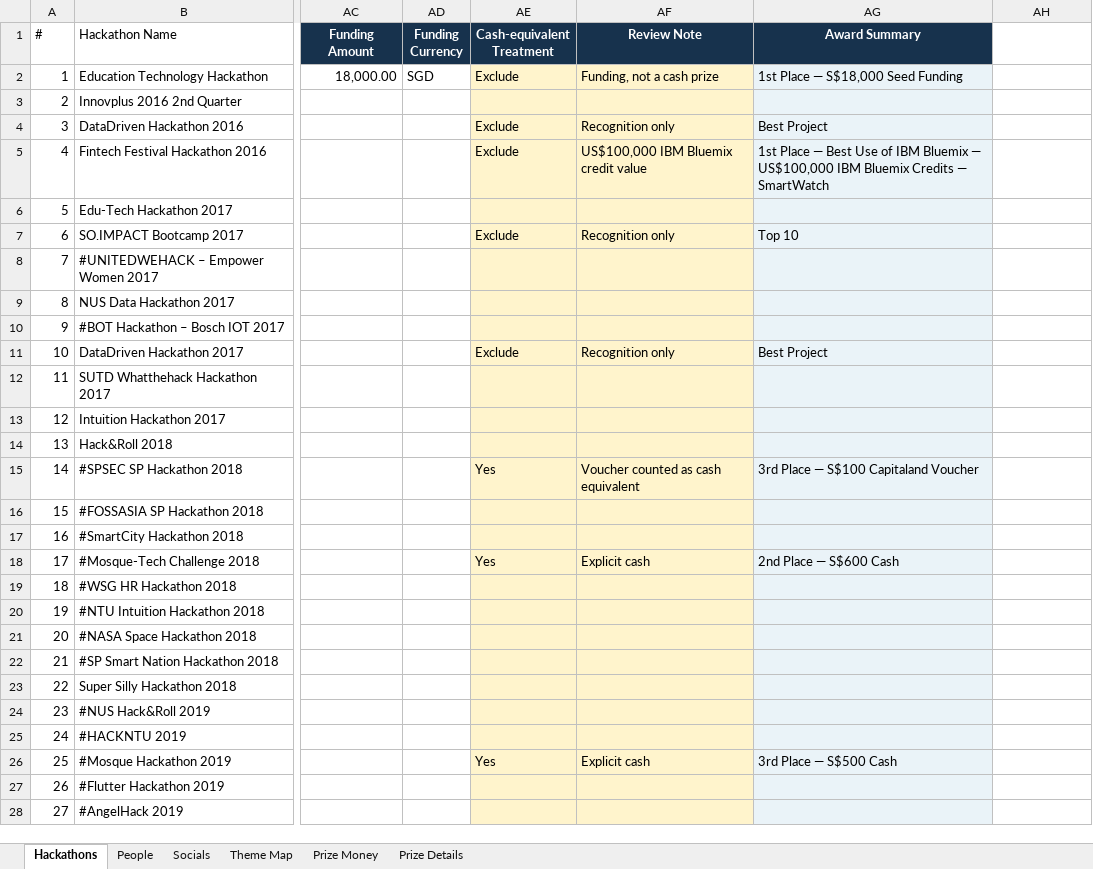
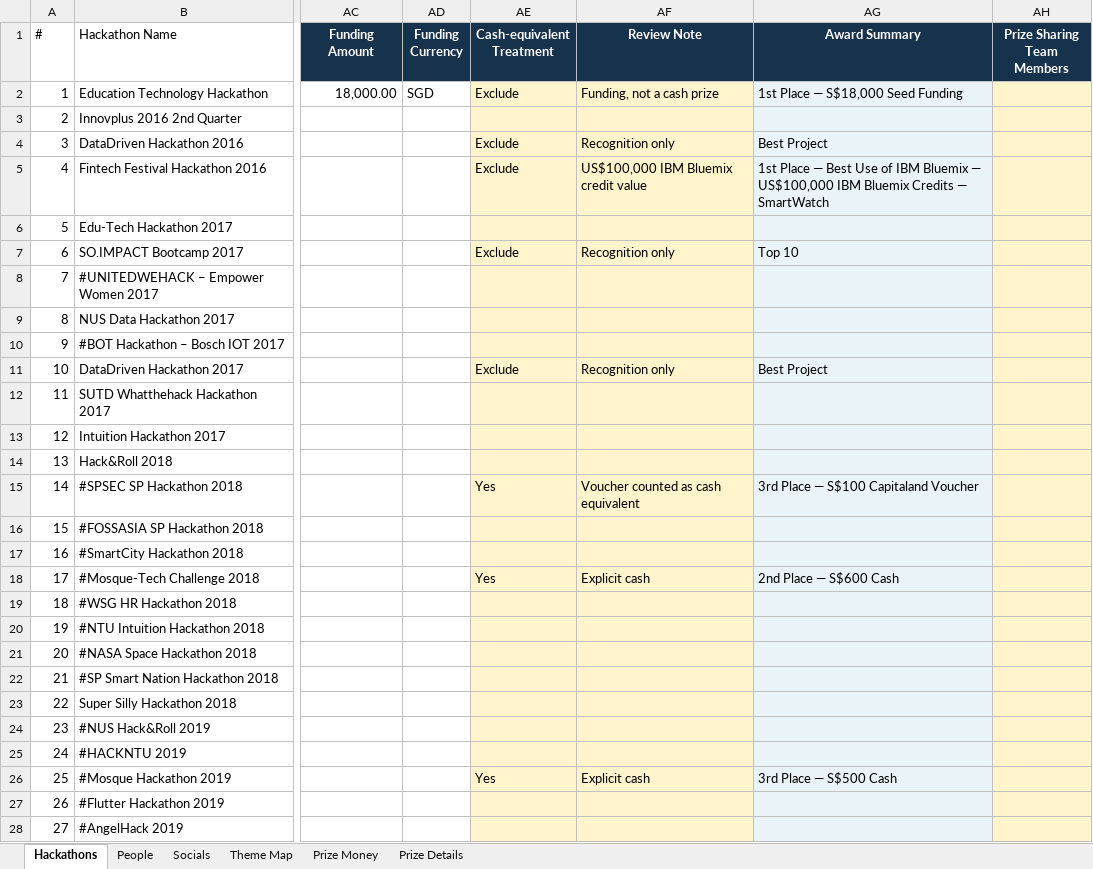
Before and after one commit to sayyidkhan/the100hackathoner, an Excel workbook: data/Hackathon CV.xlsx, sheet Hackathons, drawn as a sheet; only a part is shown, gaps mark what is left out; values as stored, in another font and other column widths than the file's, no borders; the diff covers the shown part only; the diff names each change by its address in the sheet, - before the commit and + after, or states it on an @@ line.

Commit message:
Track prize-sharing team member counts

```diff
--- a/data/Hackathon CV.xlsx (sheet Hackathons)
+++ b/data/Hackathon CV.xlsx (sheet Hackathons)
-AH1: (empty)
+AH1: Prize Sharing Team Members
-AH1 fill: none
+AH1 fill: #17324D
-AH2:AH28 fill: none
+AH2:AH28 fill: #FFF4CC
```
Also changed, not shown: cell formats elsewhere in this sheet, sheet Prize Details.
